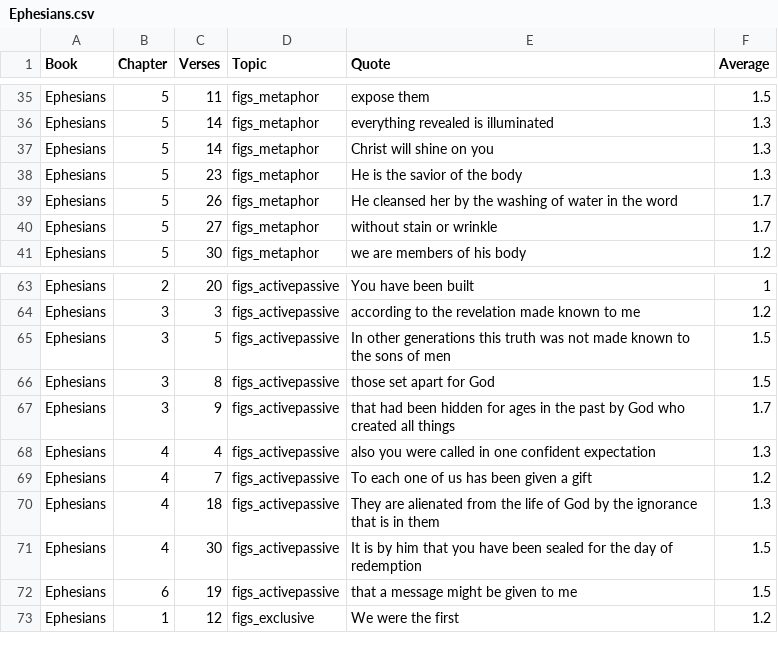
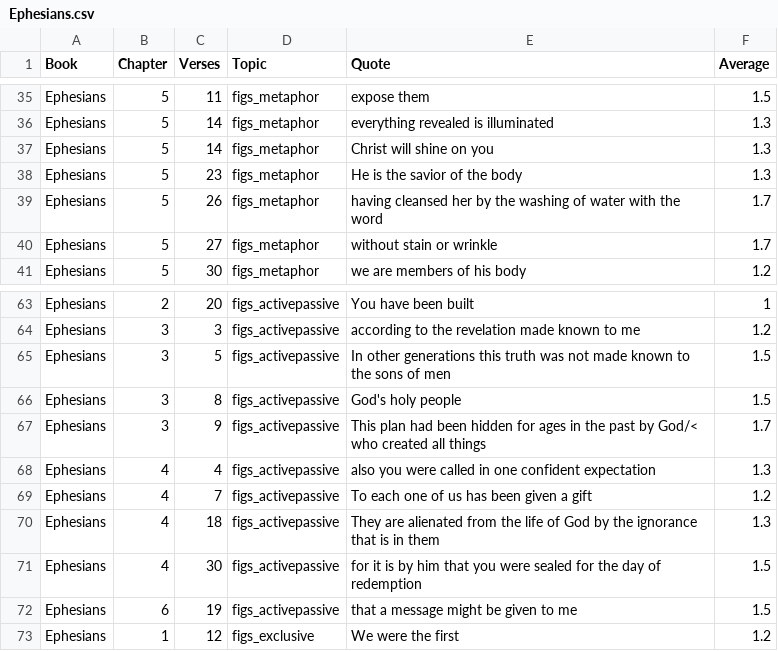
Before and after one commit to unfoldingWord/translationNotes, a CSV file: filters/Ephesians.csv, drawn as a sheet; only a part is shown, gaps mark what is left out; the diff covers the shown part only.

```diff
--- a/filters/Ephesians.csv
+++ b/filters/Ephesians.csv
@@ -38,3 +38,3 @@ Ephesians,5,14,figs_metaphor,Christ will shine on you,1.3
 Ephesians,5,23,figs_metaphor,He is the savior of the body,1.3
-Ephesians,5,26,figs_metaphor,He cleansed her by the washing of water in the word,1.7
+Ephesians,5,26,figs_metaphor,having cleansed her by the washing of water with the word,1.7
 Ephesians,5,27,figs_metaphor,without stain or wrinkle,1.7
@@ -65,4 +65,4 @@ Ephesians,3,3,figs_activepassive,according to the revelation made known to me,1.
 Ephesians,3,5,figs_activepassive,In other generations this truth was not made known to the sons of men,1.5
-Ephesians,3,8,figs_activepassive,those set apart for God,1.5
-Ephesians,3,9,figs_activepassive,that had been hidden for ages in the past by God who created all things,1.7
+Ephesians,3,8,figs_activepassive,God's holy people,1.5
+Ephesians,3,9,figs_activepassive,This plan had been hidden for ages in the past by God/< who created all things,1.7
 Ephesians,4,4,figs_activepassive,also you were called in one confident expectation,1.3
@@ -70,3 +70,3 @@ Ephesians,4,7,figs_activepassive,To each one of us has been given a gift,1.2
 Ephesians,4,18,figs_activepassive,They are alienated from the life of God by the ignorance that is in them,1.3
-Ephesians,4,30,figs_activepassive,It is by him that you have been sealed for the day of redemption,1.5
+Ephesians,4,30,figs_activepassive,for it is by him that you were sealed for the day of redemption,1.5
 Ephesians,6,19,figs_activepassive,that a message might be given to me,1.5
```
Also changed, not shown: 17 edited cells elsewhere in this file.
